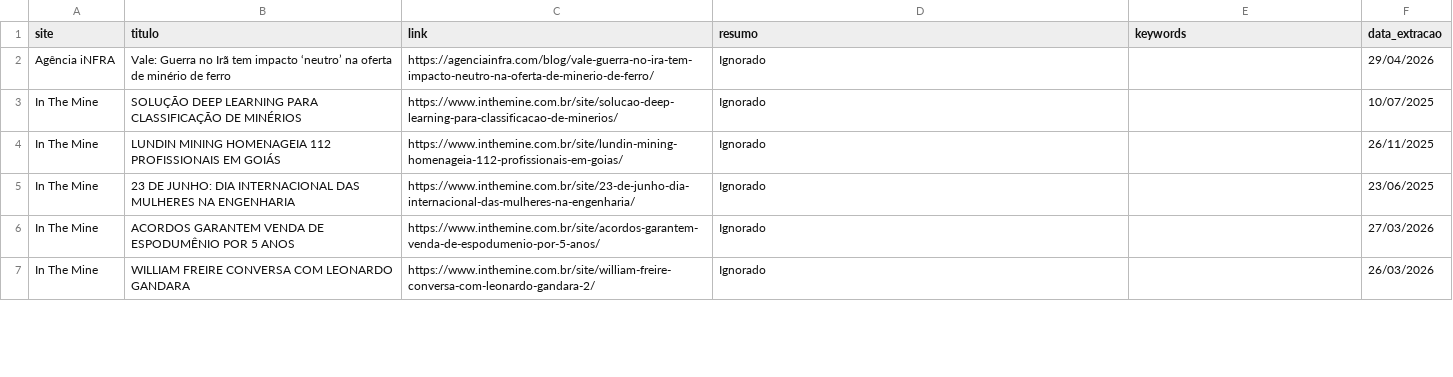
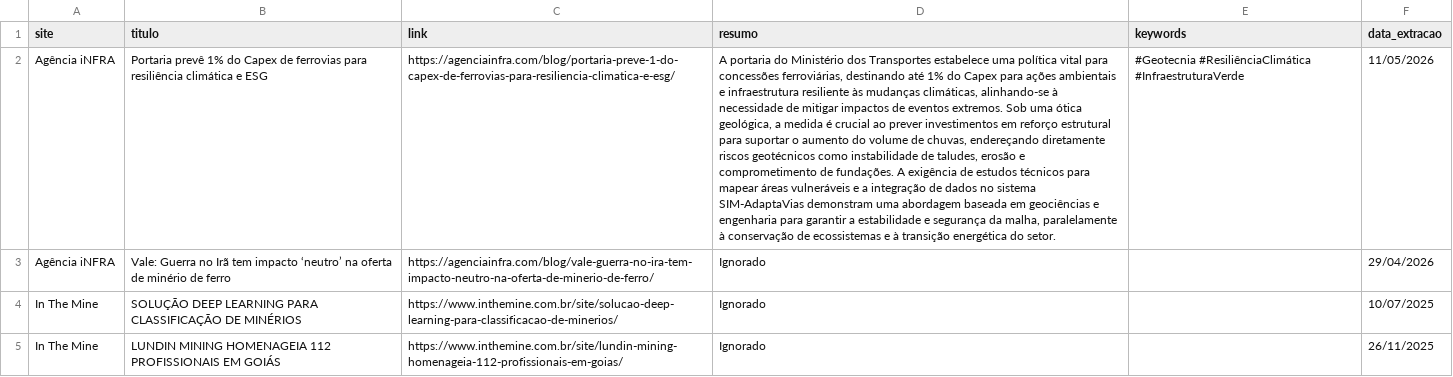
Before and after one commit to ceciliarabeloqr/radar-mineral, a CSV file: historico_noticias.csv, drawn as a sheet; only a part is shown; the shorter side is filled out with more unchanged rows; the diff covers the shown part only; the diff names each change by its address in the sheet, - before the commit and + after, or states it on an @@ line.

```diff
--- a/historico_noticias.csv
+++ b/historico_noticias.csv
+row 2: Agência iNFRA | Portaria prevê 1% do Capex de ferrovias para resiliência climática e ESG | https://agenciainfra.com/blog/portaria-preve-1-do-capex-de-ferrovias-para-resiliencia-climatica-e-esg/ | A portaria do Ministério dos Transportes estabelece uma política vital para concessões ferroviárias, destinando até 1% do Capex para ações ambientais e infraestrutura resiliente às mudanças climáticas, alinhando-se à necessidade de mitigar impactos de eventos extremos. Sob uma ótica geológica, a medida é crucial ao prever investimentos em reforço estrutural para suportar o aumento do volume de chuvas, endereçando diretamente riscos geotécnicos como instabilidade de taludes, erosão e comprometimento de fundações. A exigência de estudos técnicos para mapear áreas vulneráveis e a integração de dados no sistema SIM-AdaptaVias demonstram uma abordagem baseada em geociências e engenharia para garantir a estabilidade e segurança da malha, paralelamente à conservação de ecossistemas e à transição energética do setor. | #Geotecnia #ResiliênciaClimática #InfraestruturaVerde | 11/05/2026
```
Also changed, not shown: 1 edited cell elsewhere in this file, 1 other file.
